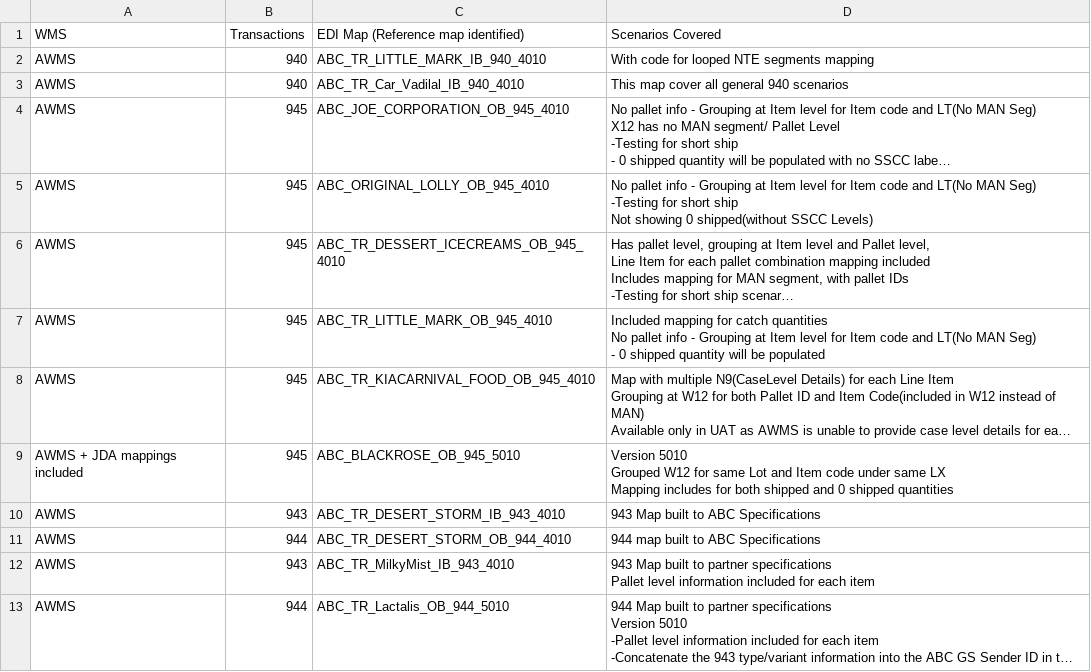
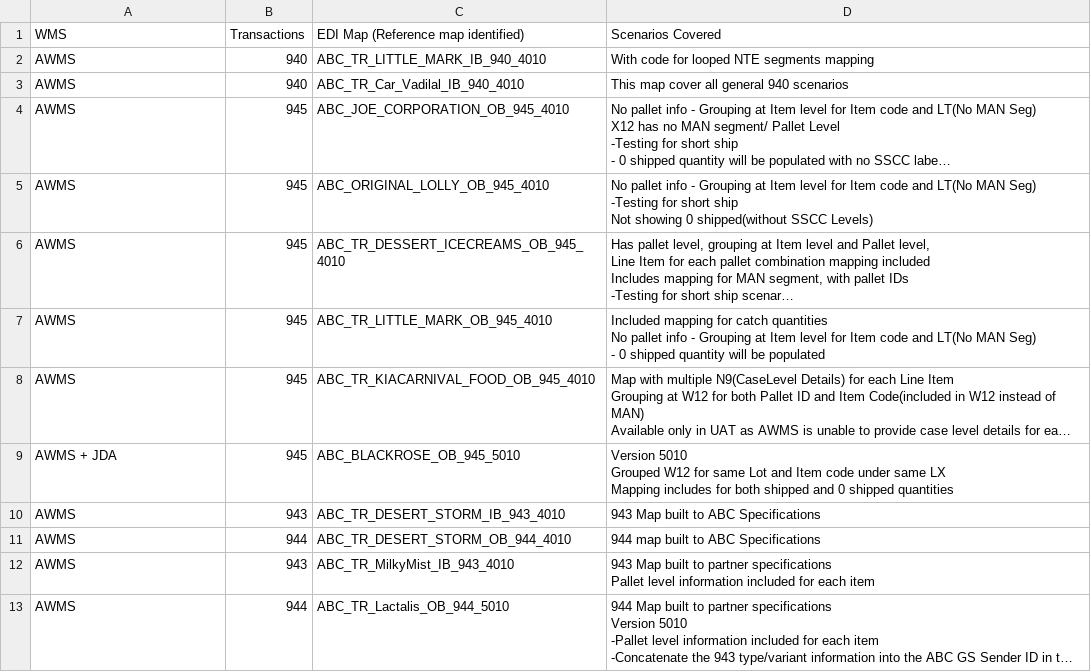
Before and after one commit to 185767/Goldenbuilds, a CSV file: AWMS.csv, drawn as a sheet; long unchanged cells end in …; the diff names each change by its address in the sheet, - before the commit and + after, or states it on an @@ line.

```diff
--- a/AWMS.csv
+++ b/AWMS.csv
-A9 (WMS): AWMS + JDA mappings included
+A9 (WMS): AWMS + JDA
```
Also changed, not shown: JDA.csv, 4 other files.
